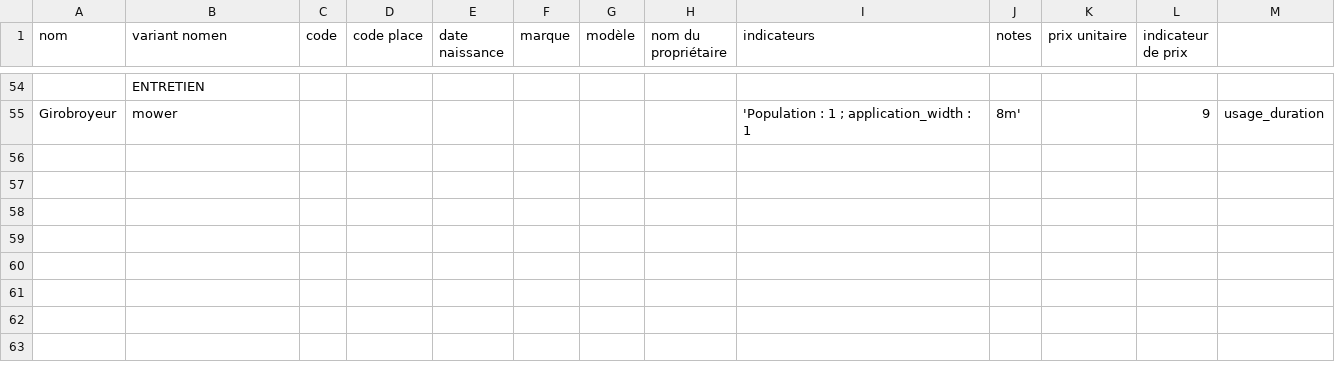
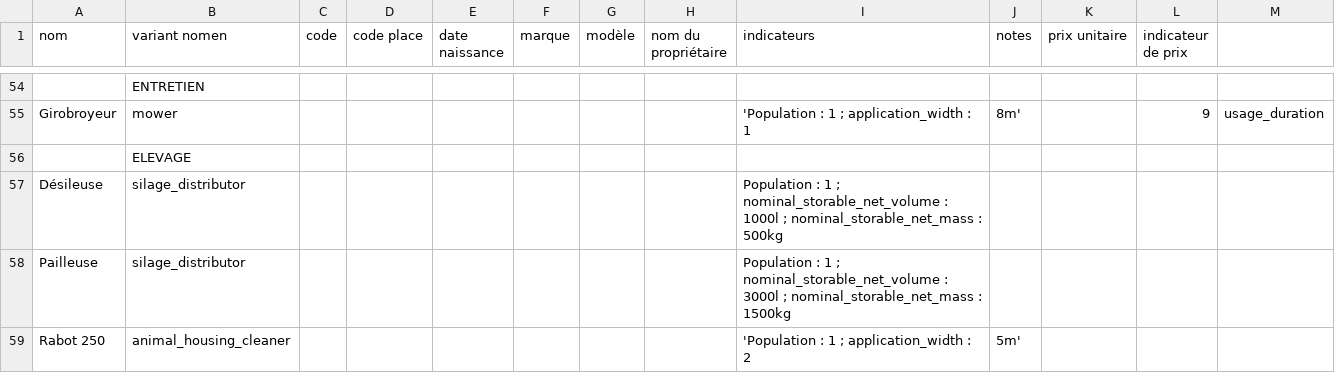
Before and after one commit to ekylibre/ekylibre, a CSV file: db/first_runs/demo/alamano/equipments.csv, drawn as a sheet; only a part is shown, gaps mark what is left out; the diff names each change by its address in the sheet, - before the commit and + after, or states it on an @@ line.

Commit message:
add animal procedures (in progress)

```diff
--- a/db/first_runs/demo/alamano/equipments.csv
+++ b/db/first_runs/demo/alamano/equipments.csv
+row 56:  | ELEVAGE
+row 57: Désileuse | silage_distributor |  |  |  |  |  |  | Population : 1 ; nominal_storable_net_volume : 1000l ; nominal_storable_net_mass : 500kg
+row 58: Pailleuse | silage_distributor |  |  |  |  |  |  | Population : 1 ; nominal_storable_net_volume : 3000l ; nominal_storable_net_mass : 1500kg
+row 59: Rabot 250 | animal_housing_cleaner |  |  |  |  |  |  | 'Population : 1 ; application_width : 2 | 5m'
```
Also changed, not shown: 25 other files.
